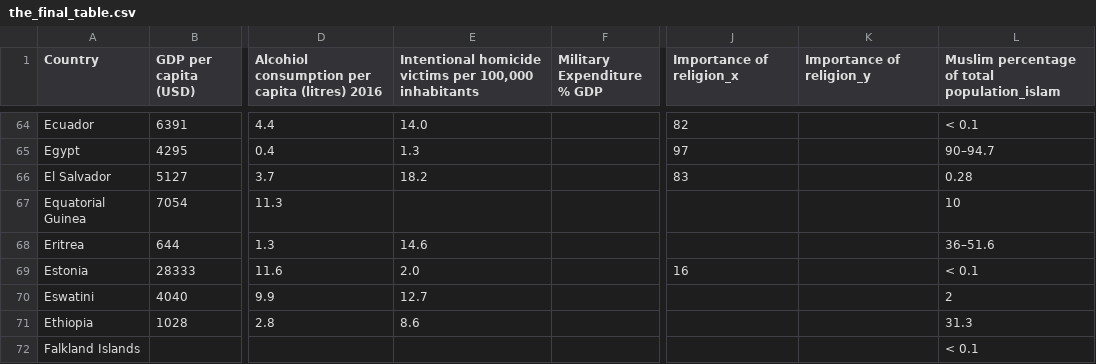
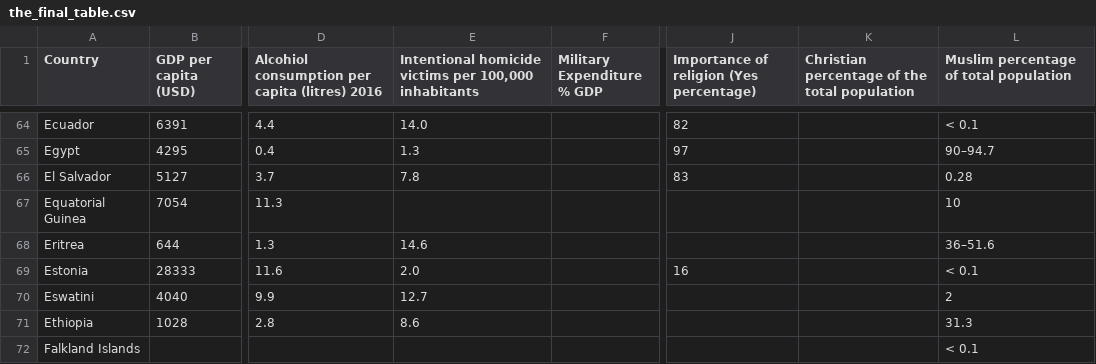
Before and after one commit to jeankhoury0/ift3700-Travail-final, a CSV file: the_final_table.csv, drawn as a sheet; only a part is shown, gaps mark what is left out; the diff names each change by its address in the sheet, - before the commit and + after, or states it on an @@ line.

Commit message:
Update column names in the_final_table.csv

```diff
--- a/the_final_table.csv
+++ b/the_final_table.csv
-J1: Importance of religion_x
+J1: Importance of religion (Yes percentage)
-K1: Importance of religion_y
+K1: Christian percentage of the total population
-L1: Muslim percentage of total population_islam
+L1: Muslim percentage of total population
-E66: 18.2
+E66: 7.8
```
Also changed, not shown: 1 other file.
